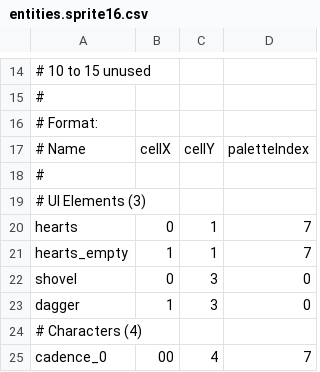
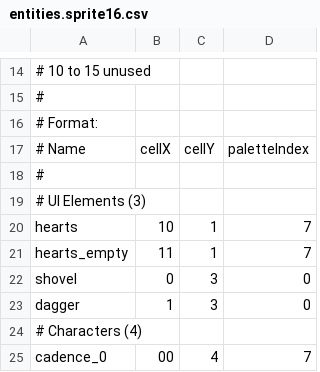
Before and after one commit to ekimekim/gb_necrodancer, a CSV file: assets/entities.sprite16.csv, drawn as a sheet; only a part is shown, gaps mark what is left out.

Commit message:
bigger hearts

```diff
--- a/assets/entities.sprite16.csv
+++ b/assets/entities.sprite16.csv
@@ -19,4 +19,4 @@
 # UI Elements (3)
-hearts, 0, 1, 7
-hearts_empty, 1, 1, 7
+hearts, 10, 1, 7
+hearts_empty, 11, 1, 7
 shovel, 0, 3, 0
```
